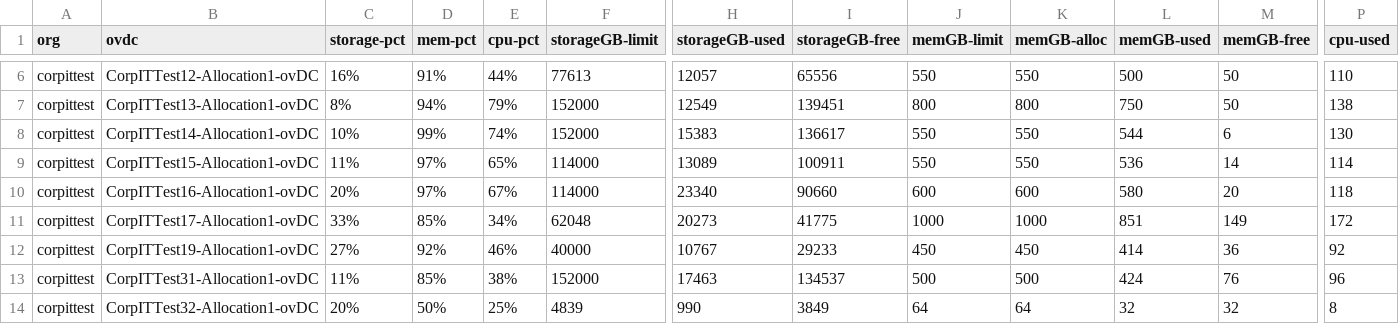
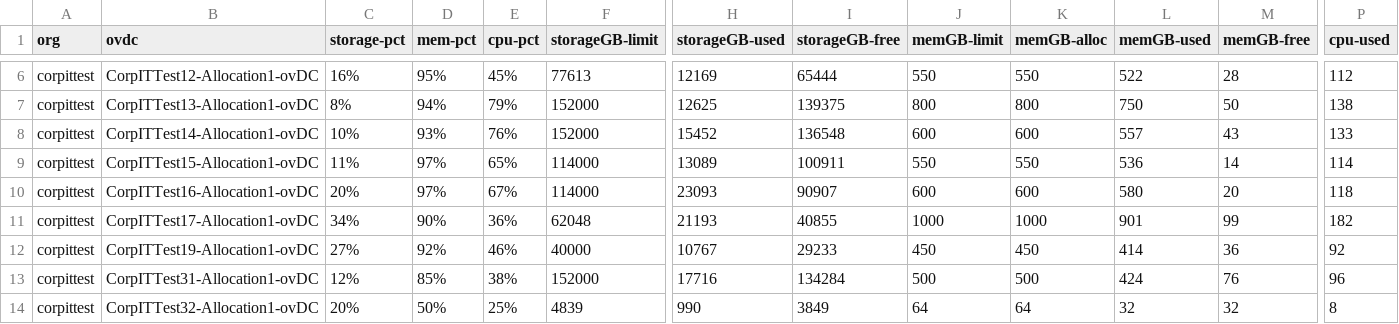
Before and after one commit to vijayajyothi/planning, a CSV file: csv_data/oc-all-vdcs.csv, drawn as a sheet; only a part is shown, gaps mark what is left out; the diff covers the shown part only; the diff names each change by its address in the sheet, - before the commit and + after, or states it on an @@ line.

```diff
--- a/csv_data/oc-all-vdcs.csv
+++ b/csv_data/oc-all-vdcs.csv
-D6 (mem-pct): 91%
+D6 (mem-pct): 95%
-E6 (cpu-pct): 44%
+E6 (cpu-pct): 45%
-H6 (storageGB-used): 12057
+H6 (storageGB-used): 12169
-I6 (storageGB-free): 65556
+I6 (storageGB-free): 65444
-L6 (memGB-used): 500
+L6 (memGB-used): 522
-M6 (memGB-free): 50
+M6 (memGB-free): 28
-P6 (cpu-used): 110
+P6 (cpu-used): 112
-H7 (storageGB-used): 12549
+H7 (storageGB-used): 12625
-I7 (storageGB-free): 139451
+I7 (storageGB-free): 139375
-D8 (mem-pct): 99%
+D8 (mem-pct): 93%
-E8 (cpu-pct): 74%
+E8 (cpu-pct): 76%
-H8 (storageGB-used): 15383
+H8 (storageGB-used): 15452
-I8 (storageGB-free): 136617
+I8 (storageGB-free): 136548
-J8 (memGB-limit): 550
+J8 (memGB-limit): 600
-K8 (memGB-alloc): 550
+K8 (memGB-alloc): 600
-L8 (memGB-used): 544
+L8 (memGB-used): 557
-M8 (memGB-free): 6
+M8 (memGB-free): 43
-P8 (cpu-used): 130
+P8 (cpu-used): 133
-H10 (storageGB-used): 23340
+H10 (storageGB-used): 23093
-I10 (storageGB-free): 90660
+I10 (storageGB-free): 90907
-C11 (storage-pct): 33%
+C11 (storage-pct): 34%
-D11 (mem-pct): 85%
+D11 (mem-pct): 90%
-E11 (cpu-pct): 34%
+E11 (cpu-pct): 36%
-H11 (storageGB-used): 20273
+H11 (storageGB-used): 21193
-I11 (storageGB-free): 41775
+I11 (storageGB-free): 40855
-L11 (memGB-used): 851
+L11 (memGB-used): 901
-M11 (memGB-free): 149
+M11 (memGB-free): 99
-P11 (cpu-used): 172
+P11 (cpu-used): 182
-C13 (storage-pct): 11%
+C13 (storage-pct): 12%
-H13 (storageGB-used): 17463
+H13 (storageGB-used): 17716
-I13 (storageGB-free): 134537
+I13 (storageGB-free): 134284
```
Also changed, not shown: 135 edited cells elsewhere in this file, csv_data/f5/f5_node_capacity.csv, csv_data/f5/f5_pool_capacity.csv, 17 other files.
